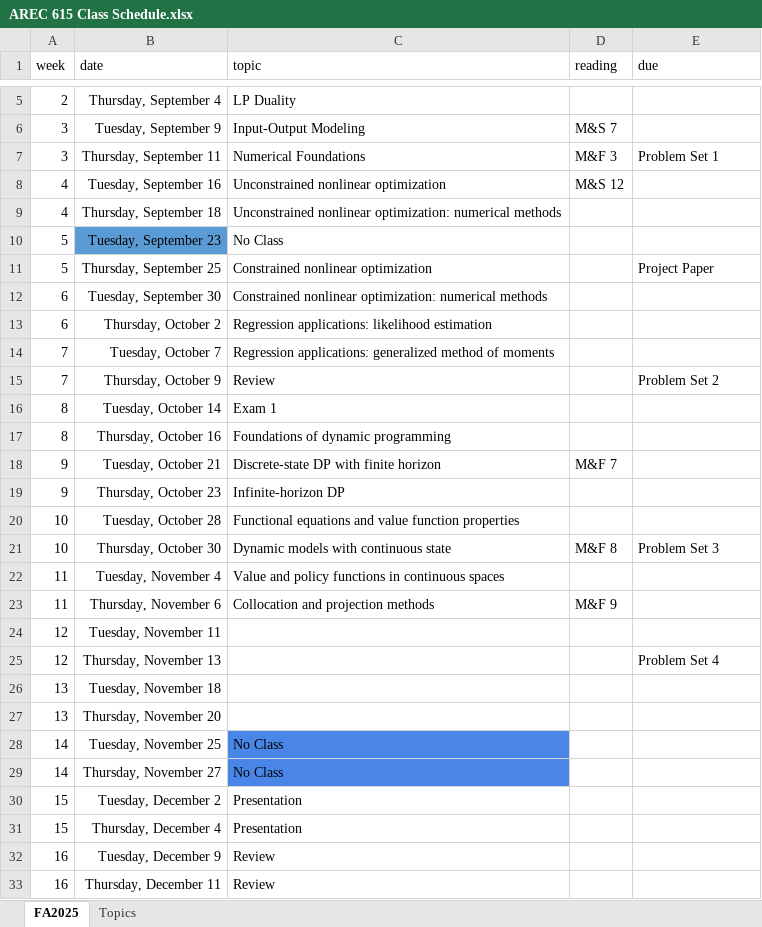
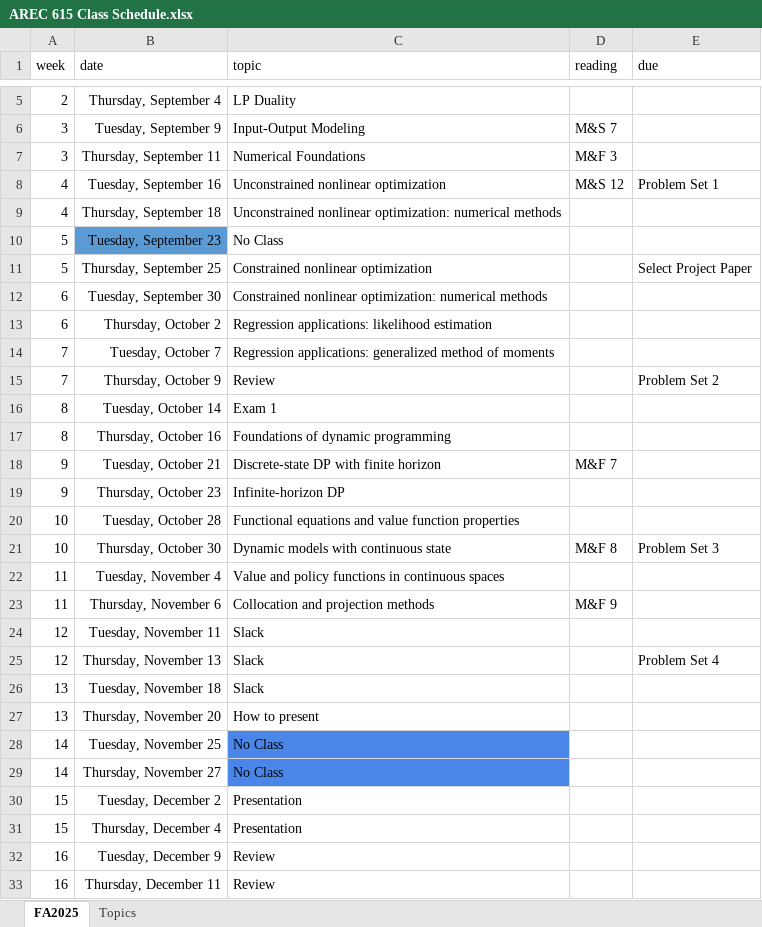
Before and after one commit to jbayham/arec-615, an Excel workbook: syllabus/AREC 615 Class Schedule.xlsx, sheet FA2025, drawn as a sheet; only a part is shown, gaps mark what is left out; values as stored, in another font and other column widths than the file's, no borders; conditional formats not drawn; the diff names each change by its address in the sheet, - before the commit and + after, or states it on an @@ line.

```diff
--- a/syllabus/AREC 615 Class Schedule.xlsx (sheet FA2025)
+++ b/syllabus/AREC 615 Class Schedule.xlsx (sheet FA2025)
-E7 (due): Problem Set 1
+E7 (due): (empty)
-E8 (due): (empty)
+E8 (due): Problem Set 1
-E11 (due): Project Paper
+E11 (due): Select Project Paper
-C24:C26 (topic): (empty)
+C24:C26 (topic): Slack
-C27 (topic): (empty)
+C27 (topic): How to present
```
Also changed, not shown: 13 other files.
